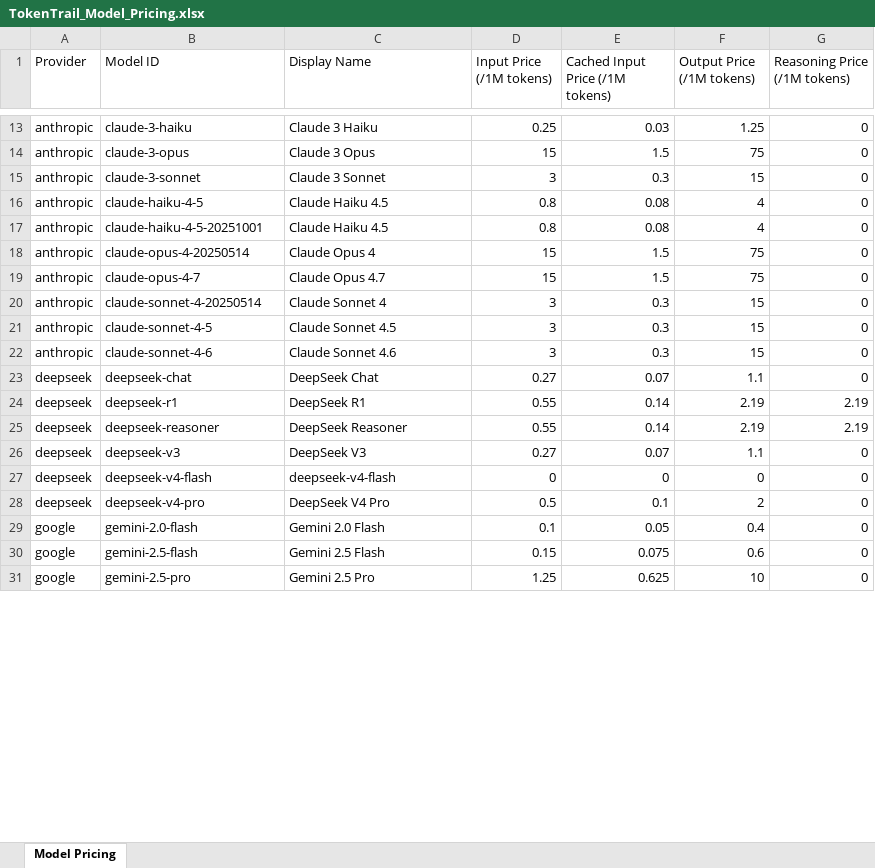
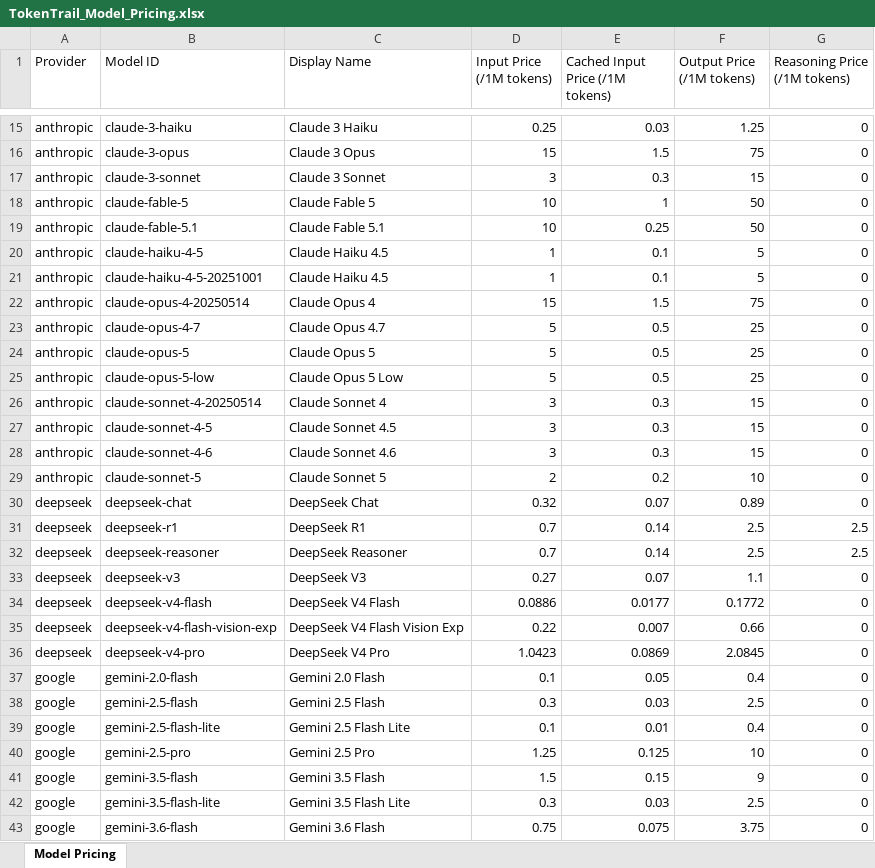
Before and after one commit to shengshuyuan/TokenTrail, an Excel workbook: TokenTrail_Model_Pricing.xlsx, sheet Model Pricing, drawn as a sheet; only a part is shown, gaps mark what is left out; values as stored, in another font and other column widths than the file's, no cell formats; addresses are those after the commit; the diff covers the shown part only; the diff names each change by its address in the sheet, - before the commit and + after, or states it on an @@ line.

```diff
--- a/TokenTrail_Model_Pricing.xlsx (sheet Model Pricing)
+++ b/TokenTrail_Model_Pricing.xlsx (sheet Model Pricing)
+row 18: anthropic | claude-fable-5 | Claude Fable 5 | 10 | 1 | 50 | 0
+row 19: anthropic | claude-fable-5.1 | Claude Fable 5.1 | 10 | 0.25 | 50 | 0
-D20:D21 (Input Price (/1M tokens)): 0.8
+D20:D21 (Input Price (/1M tokens)): 1
-E20:E21 (Cached Input Price (/1M tokens)): 0.08
+E20:E21 (Cached Input Price (/1M tokens)): 0.1
-F20:F21 (Output Price (/1M tokens)): 4
+F20:F21 (Output Price (/1M tokens)): 5
-D23 (Input Price (/1M tokens)): 15
+D23 (Input Price (/1M tokens)): 5
-E23 (Cached Input Price (/1M tokens)): 1.5
+E23 (Cached Input Price (/1M tokens)): 0.5
-F23 (Output Price (/1M tokens)): 75
+F23 (Output Price (/1M tokens)): 25
+row 24: anthropic | claude-opus-5 | Claude Opus 5 | 5 | 0.5 | 25 | 0
+row 25: anthropic | claude-opus-5-low | Claude Opus 5 Low | 5 | 0.5 | 25 | 0
+row 29: anthropic | claude-sonnet-5 | Claude Sonnet 5 | 2 | 0.2 | 10 | 0
-D30 (Input Price (/1M tokens)): 0.27
+D30 (Input Price (/1M tokens)): 0.32
-F30 (Output Price (/1M tokens)): 1.1
+F30 (Output Price (/1M tokens)): 0.89
-D31:D32 (Input Price (/1M tokens)): 0.55
+D31:D32 (Input Price (/1M tokens)): 0.7
-F31:F32 (Output Price (/1M tokens)): 2.19
+F31:F32 (Output Price (/1M tokens)): 2.5
-G31:G32 (Reasoning Price (/1M tokens)): 2.19
+G31:G32 (Reasoning Price (/1M tokens)): 2.5
-C34 (Display Name): deepseek-v4-flash
+C34 (Display Name): DeepSeek V4 Flash
-D34 (Input Price (/1M tokens)): 0
+D34 (Input Price (/1M tokens)): 0.0886
-E34 (Cached Input Price (/1M tokens)): 0
+E34 (Cached Input Price (/1M tokens)): 0.0177
-F34 (Output Price (/1M tokens)): 0
+F34 (Output Price (/1M tokens)): 0.1772
+row 35: deepseek | deepseek-v4-flash-vision-exp | DeepSeek V4 Flash Vision Exp | 0.22 | 0.007 | 0.66 | 0
-D36 (Input Price (/1M tokens)): 0.5
+D36 (Input Price (/1M tokens)): 1.0423
-E36 (Cached Input Price (/1M tokens)): 0.1
+E36 (Cached Input Price (/1M tokens)): 0.0869
-F36 (Output Price (/1M tokens)): 2
+F36 (Output Price (/1M tokens)): 2.0845
-D38 (Input Price (/1M tokens)): 0.15
+D38 (Input Price (/1M tokens)): 0.3
-E38 (Cached Input Price (/1M tokens)): 0.075
+E38 (Cached Input Price (/1M tokens)): 0.03
-F38 (Output Price (/1M tokens)): 0.6
+F38 (Output Price (/1M tokens)): 2.5
+row 39: google | gemini-2.5-flash-lite | Gemini 2.5 Flash Lite | 0.1 | 0.01 | 0.4 | 0
-E40 (Cached Input Price (/1M tokens)): 0.625
+E40 (Cached Input Price (/1M tokens)): 0.125
+row 41: google | gemini-3.5-flash | Gemini 3.5 Flash | 1.5 | 0.15 | 9 | 0
+row 42: google | gemini-3.5-flash-lite | Gemini 3.5 Flash Lite | 0.3 | 0.03 | 2.5 | 0
+row 43: google | gemini-3.6-flash | Gemini 3.6 Flash | 0.75 | 0.075 | 3.75 | 0
```
Also changed, not shown: 58 added rows, 6 removed rows and 96 edited cells elsewhere in this sheet, cell formats, 25 other files.
